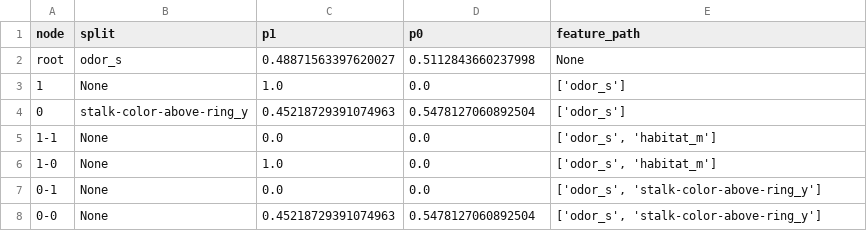
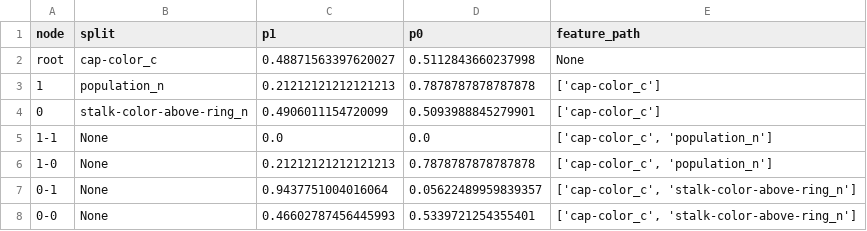
Before and after one commit to 22dylan/CS534, a CSV file: I3/output/part2/part2a_n5_4.csv, drawn as a sheet.

```diff
--- a/I3/output/part2/part2a_n5_4.csv
+++ b/I3/output/part2/part2a_n5_4.csv
@@ -1,8 +1,8 @@
 node,split,p1,p0,feature_path
-root,odor_s,0.48871563397620027,0.5112843660237998,None
-1,None,1.0,0.0,['odor_s']
-0,stalk-color-above-ring_y,0.45218729391074963,0.5478127060892504,['odor_s']
-1-1,None,0.0,0.0,"['odor_s', 'habitat_m']"
-1-0,None,1.0,0.0,"['odor_s', 'habitat_m']"
-0-1,None,0.0,0.0,"['odor_s', 'stalk-color-above-ring_y']"
-0-0,None,0.45218729391074963,0.5478127060892504,"['odor_s', 'stalk-color-above-ring_y']"
+root,cap-color_c,0.48871563397620027,0.5112843660237998,None
+1,population_n,0.21212121212121213,0.7878787878787878,['cap-color_c']
+0,stalk-color-above-ring_n,0.4906011154720099,0.5093988845279901,['cap-color_c']
+1-1,None,0.0,0.0,"['cap-color_c', 'population_n']"
+1-0,None,0.21212121212121213,0.7878787878787878,"['cap-color_c', 'population_n']"
+0-1,None,0.9437751004016064,0.05622489959839357,"['cap-color_c', 'stalk-color-above-ring_n']"
+0-0,None,0.46602787456445993,0.5339721254355401,"['cap-color_c', 'stalk-color-above-ring_n']"
```
Also changed, not shown: I3/output/part2/part2a_n10_4.csv, I3/output/part2/part2a_n10_7.csv, 41 other files.
